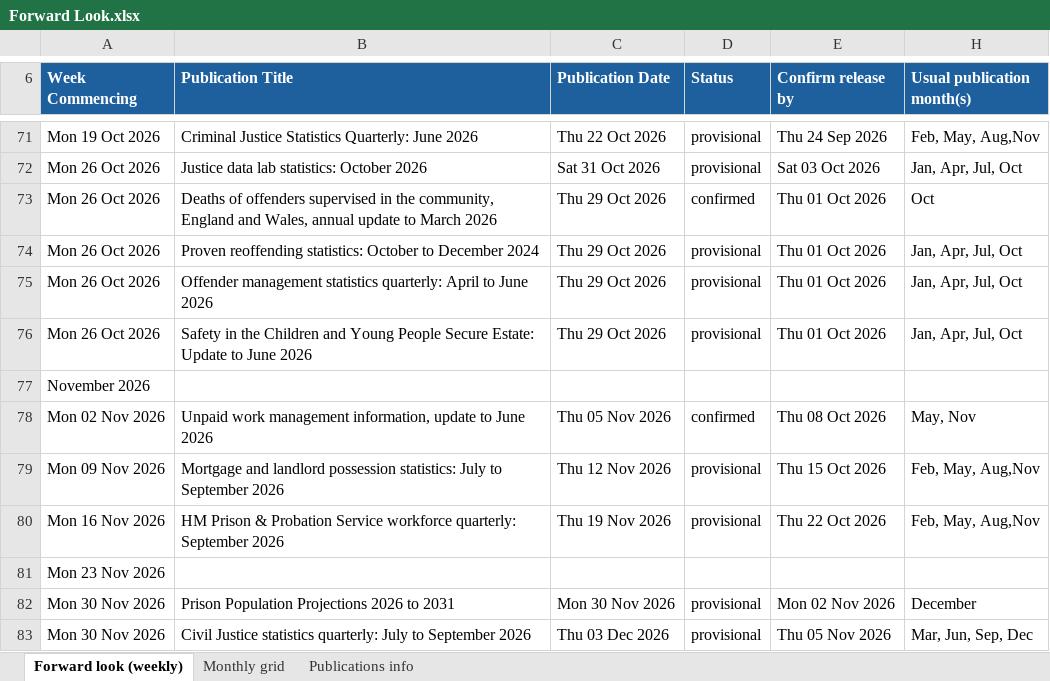
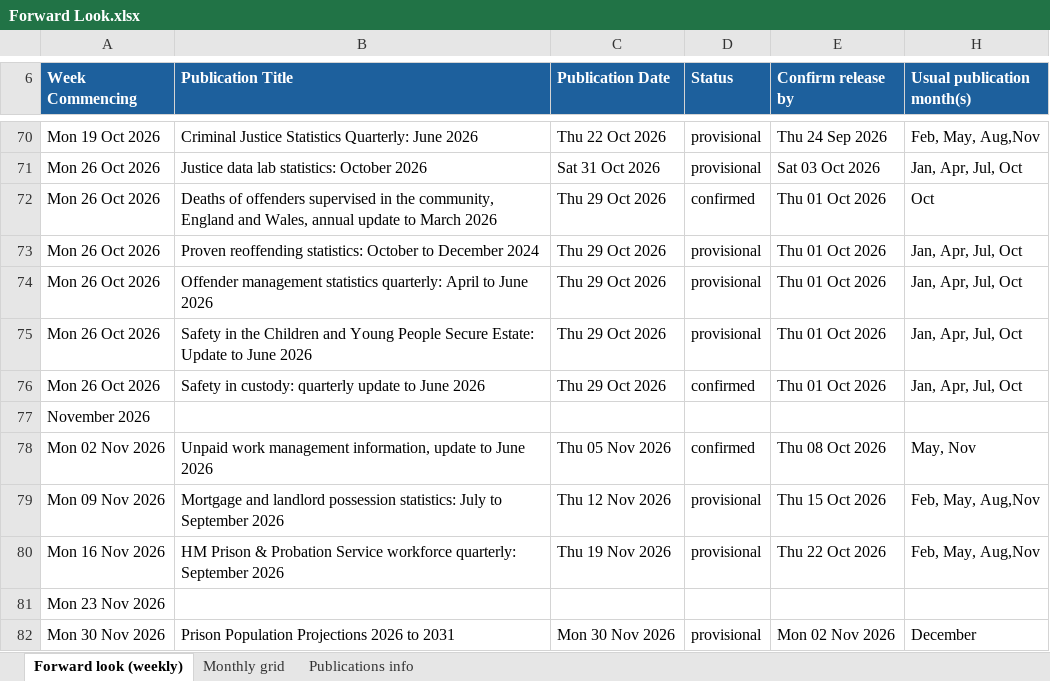
Before and after one commit to moj-analytical-services/stats-forward-look, an Excel workbook: Forward Look/Forward Look.xlsx, sheet Forward look (weekly), drawn as a sheet; only a part is shown, gaps mark what is left out; the shorter side is filled out with more unchanged rows; values as stored, in another font and other column widths than the file's, no borders; conditional formats not drawn; the diff covers the shown part only; the diff names each change by its address in the sheet, - before the commit and + after, or states it on an @@ line.

```diff
--- a/Forward Look/Forward Look.xlsx (sheet Forward look (weekly))
+++ b/Forward Look/Forward Look.xlsx (sheet Forward look (weekly))
+row 76: Mon 26 Oct 2026 | Safety in custody: quarterly update to June 2026 | Thu 29 Oct 2026 | confirmed | Thu 01 Oct 2026 | Jan, Apr, Jul, Oct
```
Also changed, not shown: 6 added rows, 5 removed rows and 2 edited cells elsewhere in this sheet, sheet Monthly grid, sheet Publications info, hidden cells.
